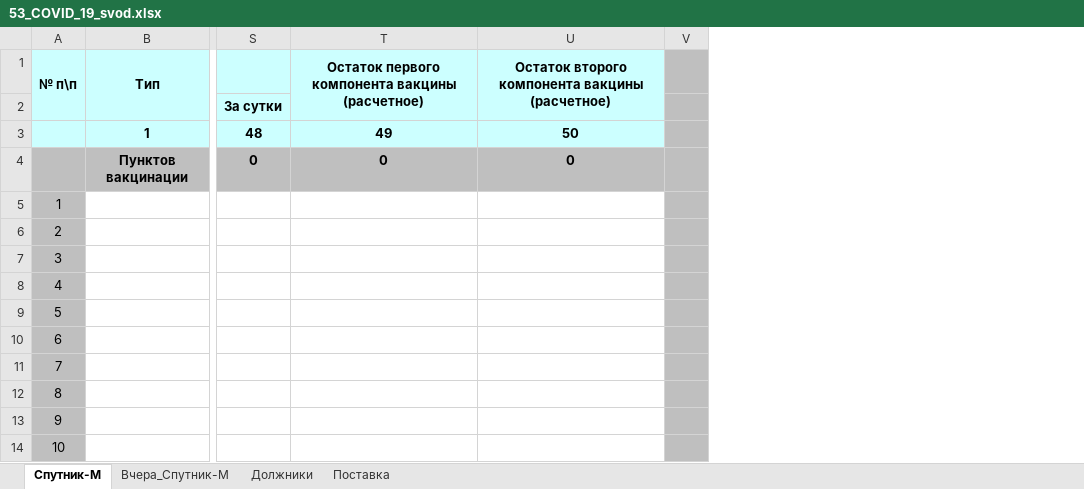
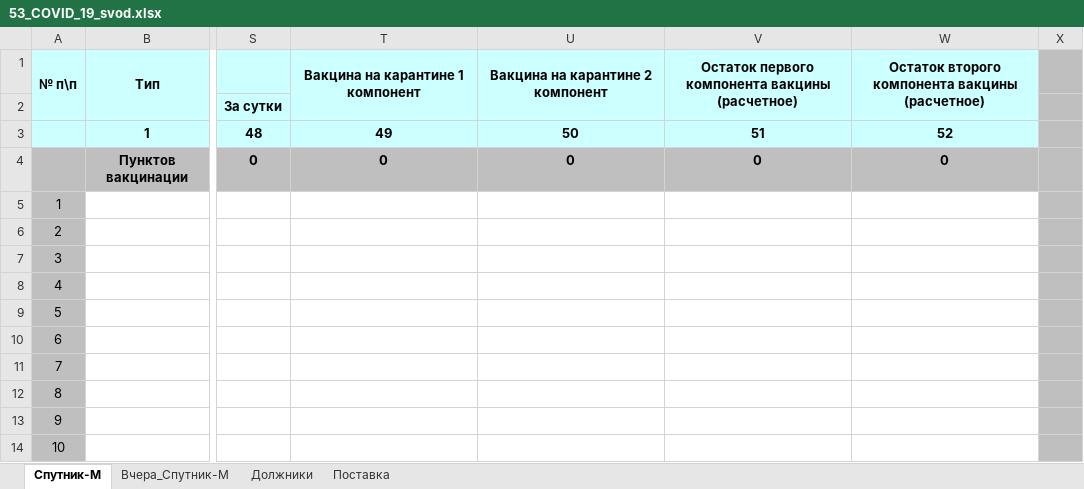
Before and after one commit to oleg-medovikov/miac_worker, an Excel workbook: help/53_COVID_19_svod.xlsx, sheet Спутник-М, drawn as a sheet; only a part is shown, gaps mark what is left out; values as stored, in another font and other column widths than the file's, no borders; conditional formats not drawn; the diff names each change by its address in the sheet, - before the commit and + after, or states it on an @@ line.

Commit message:
update 53 covid add columns

```diff
--- a/help/53_COVID_19_svod.xlsx (sheet Спутник-М)
+++ b/help/53_COVID_19_svod.xlsx (sheet Спутник-М)
+column V, rows 1-4: Остаток первого компонента вакцины (расчетное) |  | 51 | 0
+column W, rows 1-4: Остаток второго компонента вакцины (расчетное) |  | 52 | 0
-T1: Остаток первого компонента вакцины (расчетное)
+T1: Вакцина на карантине 1 компонент
-U1: Остаток второго компонента вакцины (расчетное)
+U1: Вакцина на карантине 2 компонент
```
Also changed, not shown: sheet Вчера_Спутник-М, formulas that keep their value, help/40_COVID_19_osn.xlsx, help/53_COVID_19.xlsx, 3 other files.
